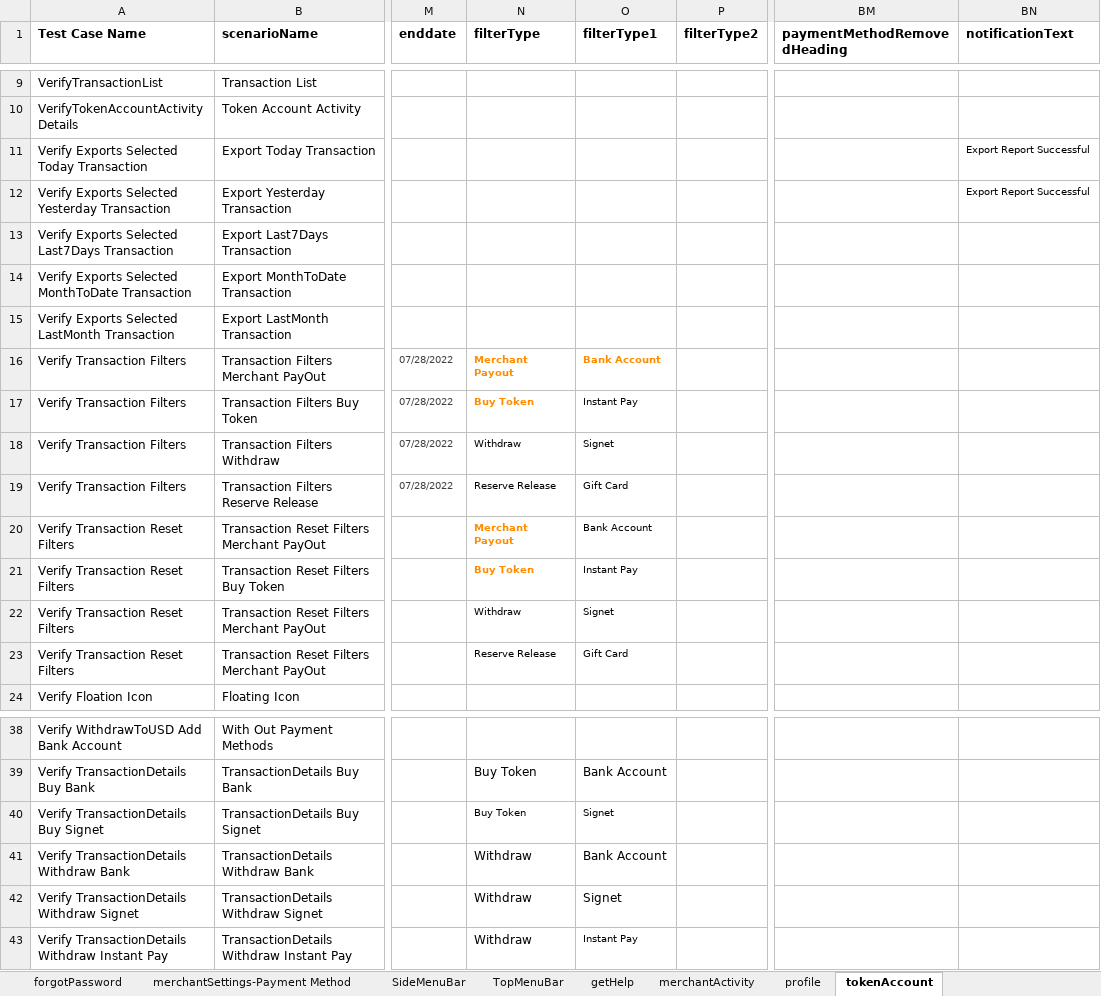
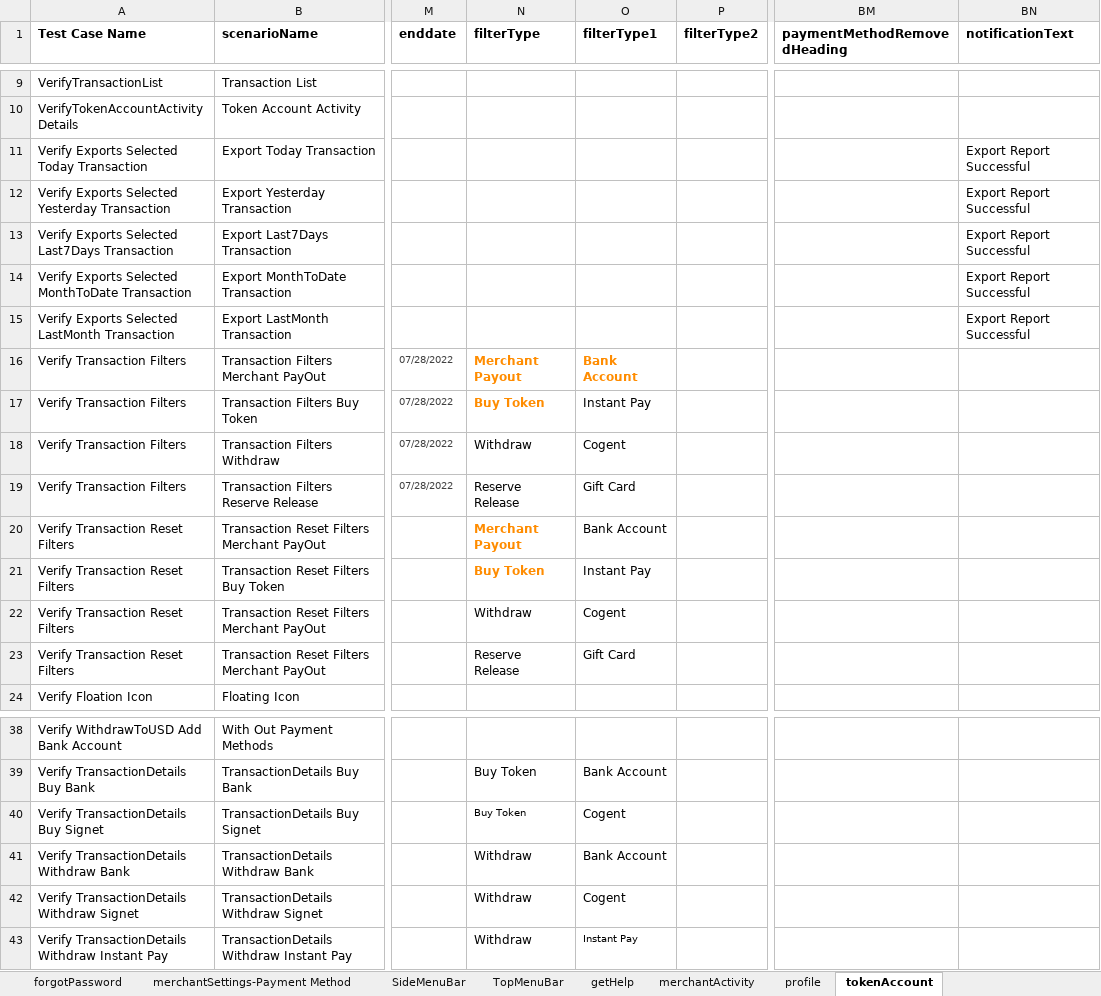
Before and after one commit to RameshNaikRR/Automation, an Excel workbook: Web/coyni/resources/testdata-merchant.xlsx, sheet tokenAccount, drawn as a sheet; only a part is shown, gaps mark what is left out; values as stored, in another font and other column widths than the file's, no borders; the diff names each change by its address in the sheet, - before the commit and + after, or states it on an @@ line.

```diff
--- a/Web/coyni/resources/testdata-merchant.xlsx (sheet tokenAccount)
+++ b/Web/coyni/resources/testdata-merchant.xlsx (sheet tokenAccount)
@@ BN11:BN12 text size: larger @@
-BN13:BN15 (notificationText): (empty)
+BN13:BN15 (notificationText): Export Report Successful
@@ N16:O23 text size: larger @@
-O18 (filterType1): Signet
+O18 (filterType1): Cogent
-O22 (filterType1): Signet
+O22 (filterType1): Cogent
-O40 (filterType1): Signet
+O40 (filterType1): Cogent
@@ O40 text size: larger @@
-O42 (filterType1): Signet
+O42 (filterType1): Cogent
```
Also changed, not shown: sheet withdrawToUSDCogent, sheet withdraw InstantPay, sheet merchantApplication, sheet withdrawnToUSDExternalBank, sheet merchantSettings-Team, sheet merchantSettings-Payment Method, Web/coyni/resources/TestScript-merchant.xlsx, 11 other files.
